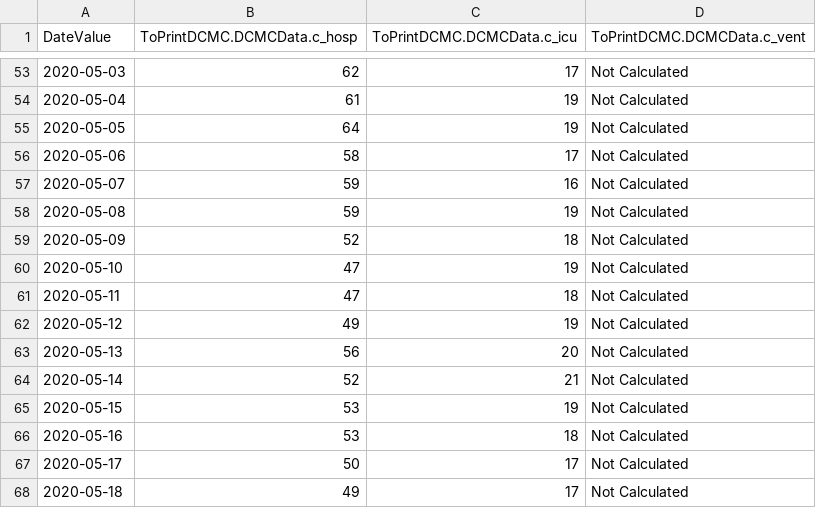
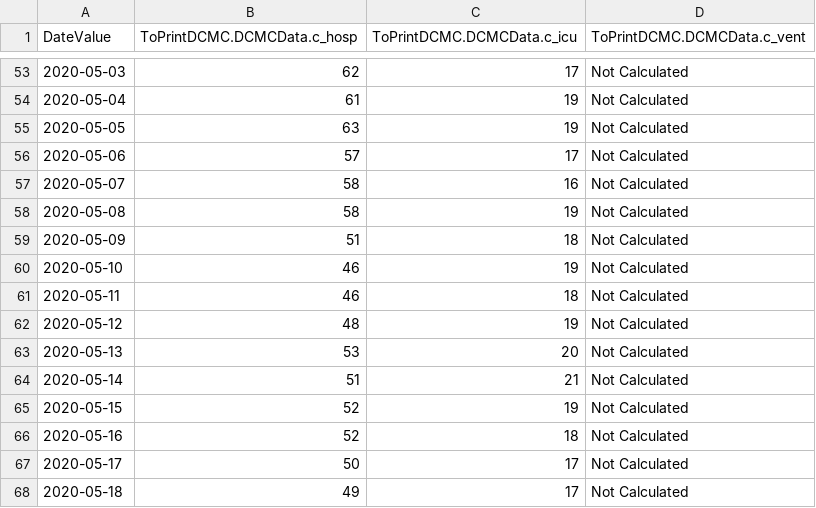
Before and after one commit to AnneArundelMedical/chime-1, a CSV file: src/input/CovidCensusSnapshotDCMC.csv, drawn as a sheet; only a part is shown, gaps mark what is left out; the diff covers the shown part only.

```diff
--- a/src/input/CovidCensusSnapshotDCMC.csv
+++ b/src/input/CovidCensusSnapshotDCMC.csv
@@ -54,14 +54,14 @@
 2020-05-04,61,19,Not Calculated
-2020-05-05,64,19,Not Calculated
-2020-05-06,58,17,Not Calculated
-2020-05-07,59,16,Not Calculated
-2020-05-08,59,19,Not Calculated
-2020-05-09,52,18,Not Calculated
-2020-05-10,47,19,Not Calculated
-2020-05-11,47,18,Not Calculated
-2020-05-12,49,19,Not Calculated
-2020-05-13,56,20,Not Calculated
-2020-05-14,52,21,Not Calculated
-2020-05-15,53,19,Not Calculated
-2020-05-16,53,18,Not Calculated
+2020-05-05,63,19,Not Calculated
+2020-05-06,57,17,Not Calculated
+2020-05-07,58,16,Not Calculated
+2020-05-08,58,19,Not Calculated
+2020-05-09,51,18,Not Calculated
+2020-05-10,46,19,Not Calculated
+2020-05-11,46,18,Not Calculated
+2020-05-12,48,19,Not Calculated
+2020-05-13,53,20,Not Calculated
+2020-05-14,51,21,Not Calculated
+2020-05-15,52,19,Not Calculated
+2020-05-16,52,18,Not Calculated
 2020-05-17,50,17,Not Calculated
```
Also changed, not shown: 12 added rows and 23 edited cells elsewhere in this file, src/input/CovidCensusSnapshot.csv.
